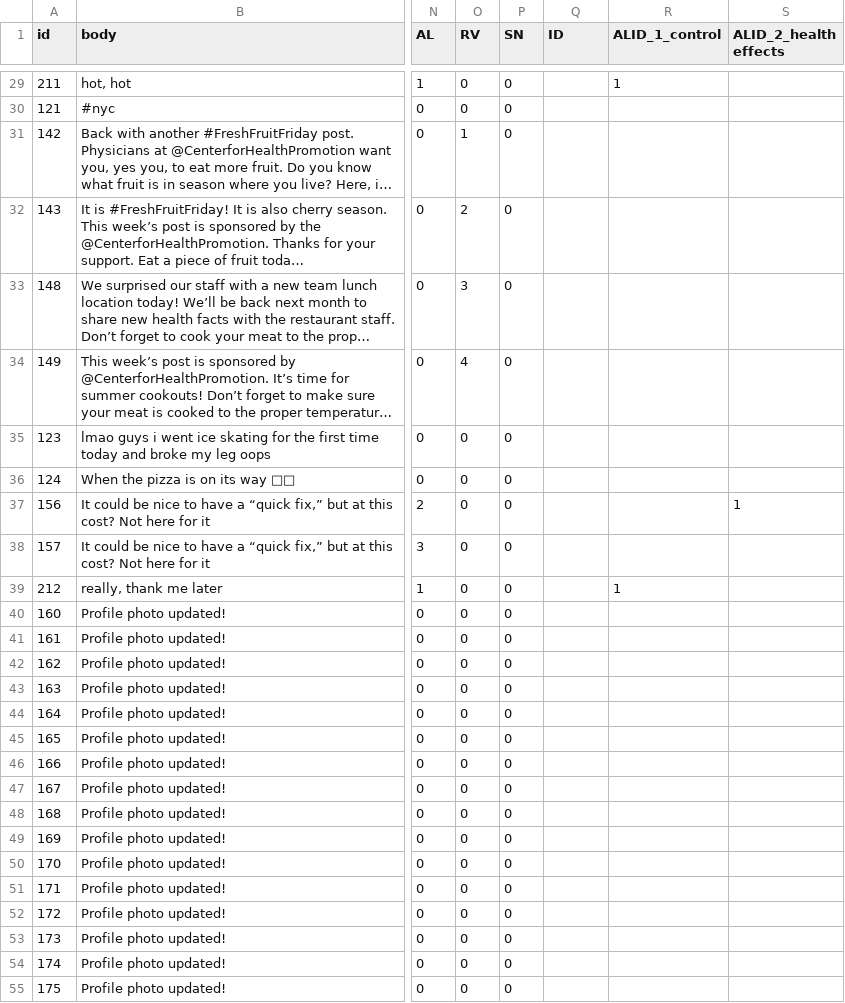
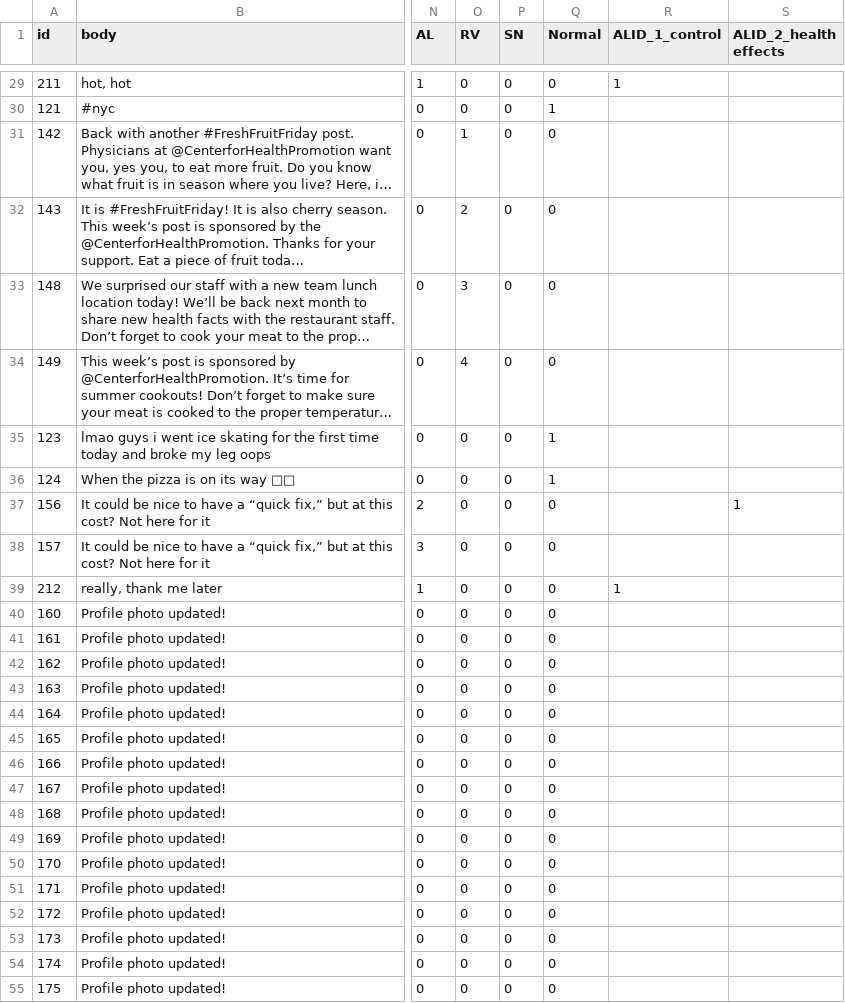
Before and after one commit to ZhilaAghajari/vapingProject, a CSV file: input/posts.csv, drawn as a sheet; only a part is shown, gaps mark what is left out; long unchanged cells end in …; the diff covers the shown part only; the diff names each change by its address in the sheet, - before the commit and + after, or states it on an @@ line.

```diff
--- a/input/posts.csv
+++ b/input/posts.csv
-Q1: ID
+Q1: Normal
-Q29 (Normal): (empty)
+Q29 (Normal): 0
-Q30 (Normal): (empty)
+Q30 (Normal): 1
-Q31:Q34 (Normal): (empty)
+Q31:Q34 (Normal): 0
-Q35:Q36 (Normal): (empty)
+Q35:Q36 (Normal): 1
-Q37:Q55 (Normal): (empty)
+Q37:Q55 (Normal): 0
```
Also changed, not shown: 76 edited cells elsewhere in this file, 3 other files.
